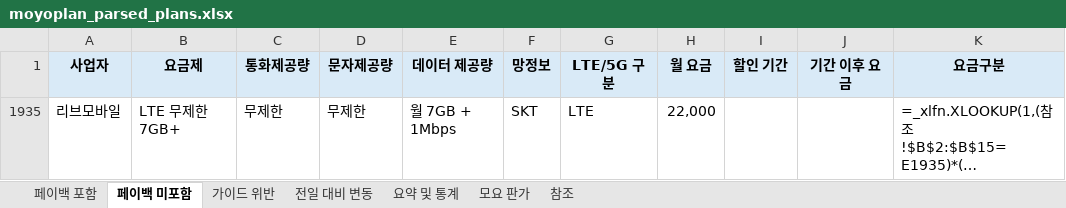
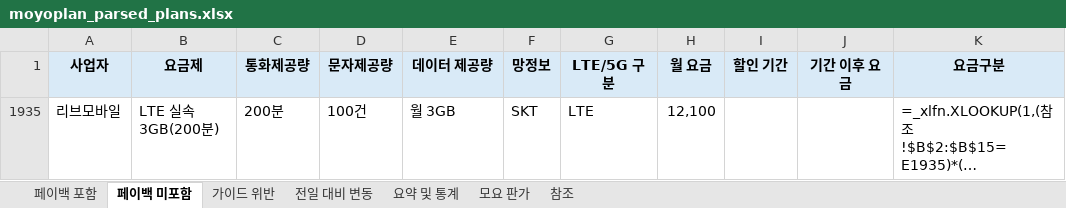
Before and after one commit to kjch444-sketchs/moyoplan-crawler, an Excel workbook: moyoplan_parsed_plans.xlsx, sheet 페이백 미포함, drawn as a sheet; long unchanged cells end in …; values as stored, in another font and other column widths than the file's, no borders; formulas without a stored value are shown as written; the diff names each change by its address in the sheet, - before the commit and + after, or states it on an @@ line.

```diff
--- a/moyoplan_parsed_plans.xlsx (sheet 페이백 미포함)
+++ b/moyoplan_parsed_plans.xlsx (sheet 페이백 미포함)
-B1935 (요금제): LTE 무제한 7GB+
+B1935 (요금제): LTE 실속 3GB(200분)
-C1935 (통화제공량): 무제한
+C1935 (통화제공량): 200분
-D1935 (문자제공량): 무제한
+D1935 (문자제공량): 100건
-E1935 (데이터 제공량): 월 7GB + 1Mbps
+E1935 (데이터 제공량): 월 3GB
-H1935 (월 요금): 22,000
+H1935 (월 요금): 12,100
```
Also changed, not shown: sheet 페이백 포함, sheet 전일 대비 변동, sheet 요약 및 통계, sheet 가이드 위반, hidden cells.
